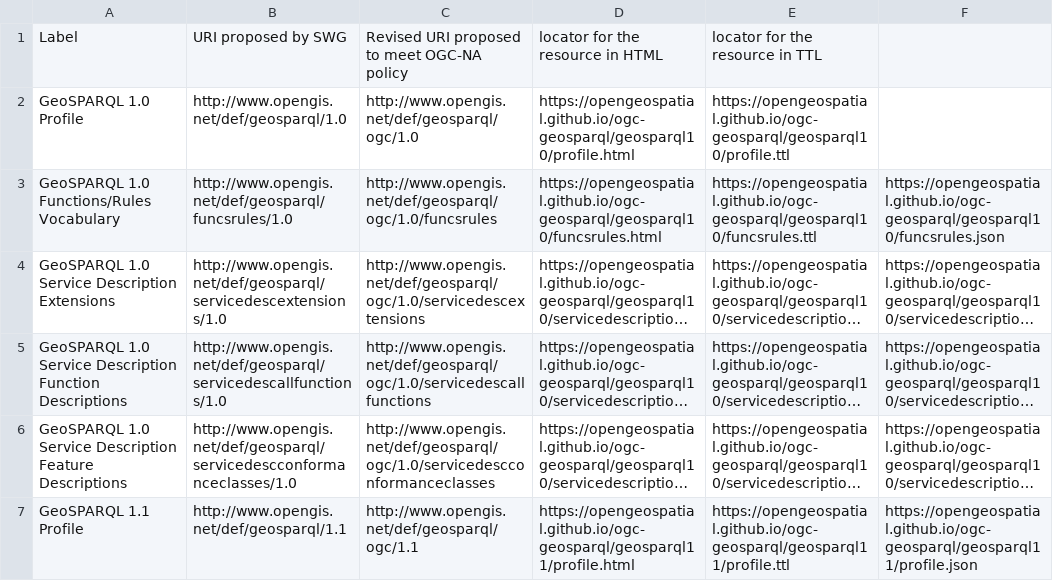
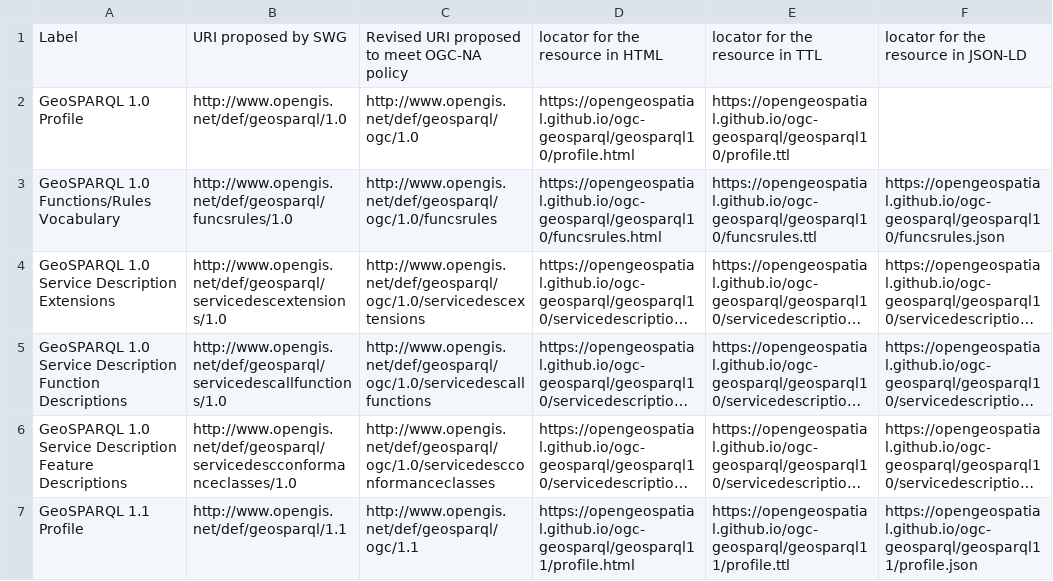
Before and after one commit to opengeospatial/NamingAuthority, a CSV file: incubation/geosparql/NamesRequest.csv, drawn as a sheet; only a part is shown; long unchanged cells end in ….

Commit message:
Update NamesRequest.csv

```diff
--- a/incubation/geosparql/NamesRequest.csv
+++ b/incubation/geosparql/NamesRequest.csv
@@ -1,2 +1,2 @@
-Label,URI proposed by SWG,Revised URI proposed to meet OGC-NA policy,locator for the resource in HTML,locator for the resource in TTL
+Label,URI proposed by SWG,Revised URI proposed to meet OGC-NA policy,locator for the resource in HTML,locator for the resource in TTL,locator for the resource in JSON-LD
 GeoSPARQL 1.0 Profile,http://www.opengis.net/def/geosparql/1.0,http://www.opengis.net/def/geosparql/ogc/1.0,https://opengeospatial.github.io/ogc-geosparql/geosparql10/profile.html ,https://opengeospatial.github.io/ogc-geosparql/geosparql10/profile.ttl
```
